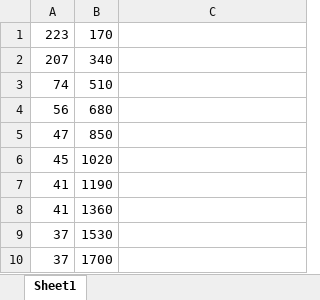
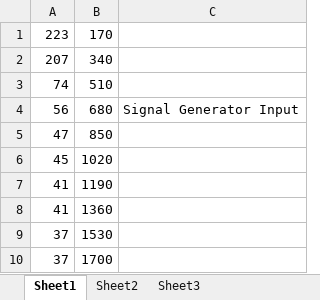
Before and after one commit to ece3400/purplecobras, an Excel workbook: Lab2/FFT_Library_test.xlsx, sheet Sheet1, drawn as a sheet; only a part is shown; values as stored, in another font and other column widths than the file's, no borders; charts and pictures not drawn; the diff names each change by its address in the sheet, - before the commit and + after, or states it on an @@ line.

```diff
--- a/Lab2/FFT_Library_test.xlsx (sheet Sheet1)
+++ b/Lab2/FFT_Library_test.xlsx (sheet Sheet1)
+sheet tab: Sheet2
+sheet tab: Sheet3
-C4: (empty)
+C4: Signal Generator Input
```
Also changed, not shown: charts or pictures.
